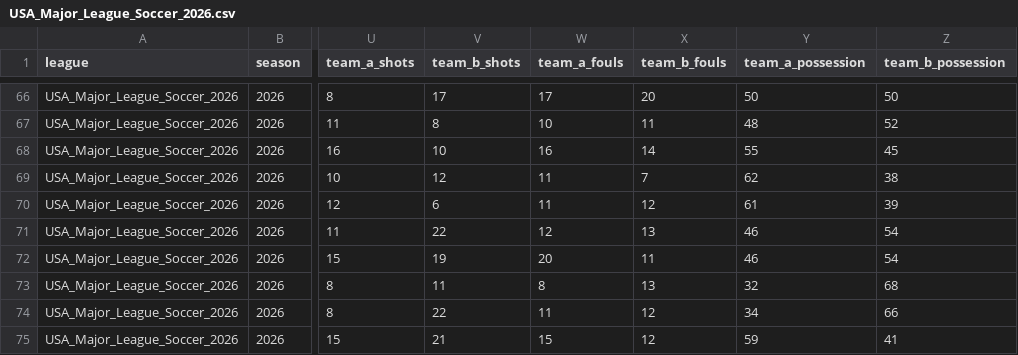
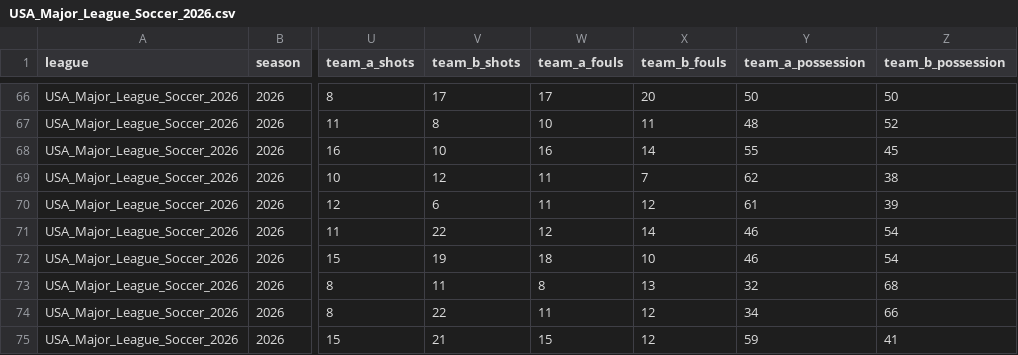
Before and after one commit to aimidas1/aimidas1, a CSV file: csv/matches/leagues/USA_Major_League_Soccer_2026.csv, drawn as a sheet; only a part is shown, gaps mark what is left out; the diff names each change by its address in the sheet, - before the commit and + after, or states it on an @@ line.

Commit message:
Update USA_Major_League_Soccer_2026 matches

```diff
--- a/csv/matches/leagues/USA_Major_League_Soccer_2026.csv
+++ b/csv/matches/leagues/USA_Major_League_Soccer_2026.csv
-X71 (team_b_fouls): 13
+X71 (team_b_fouls): 14
-W72 (team_a_fouls): 20
+W72 (team_a_fouls): 18
-X72 (team_b_fouls): 11
+X72 (team_b_fouls): 10
```
